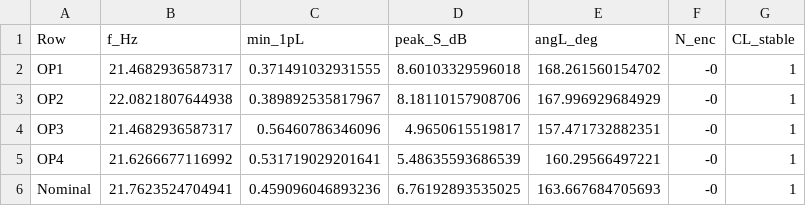
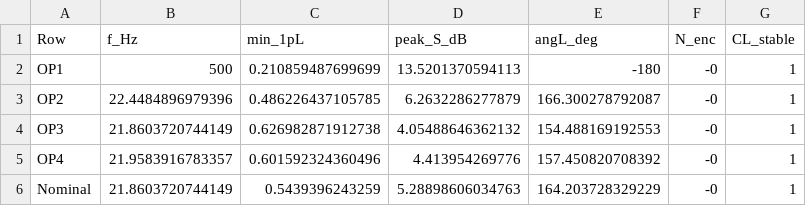
Before and after one commit to pierolerigolo/LFT-ID-and-IQC-Control, a CSV file: plots/W2RP_nyquist_order18.csv, drawn as a sheet.

```diff
--- a/plots/W2RP_nyquist_order18.csv
+++ b/plots/W2RP_nyquist_order18.csv
@@ -1,6 +1,6 @@
 Row,f_Hz,min_1pL,peak_S_dB,angL_deg,N_enc,CL_stable
-OP1,21.4682936587317,0.371491032931555,8.60103329596018,168.261560154702,-0,1
-OP2,22.0821807644938,0.389892535817967,8.18110157908706,167.996929684929,-0,1
-OP3,21.4682936587317,0.56460786346096,4.9650615519817,157.471732882351,-0,1
-OP4,21.6266677116992,0.531719029201641,5.48635593686539,160.29566497221,-0,1
-Nominal,21.7623524704941,0.459096046893236,6.76192893535025,163.667684705693,-0,1
+OP1,500,0.210859487699699,13.5201370594113,-180,-0,1
+OP2,22.4484896979396,0.486226437105785,6.2632286277879,166.300278792087,-0,1
+OP3,21.8603720744149,0.626982871912738,4.05488646362132,154.488169192553,-0,1
+OP4,21.9583916783357,0.601592324360496,4.413954269776,157.450820708392,-0,1
+Nominal,21.8603720744149,0.5439396243259,5.28898606034763,164.203728329229,-0,1
```
Also changed, not shown: 8 other files.
